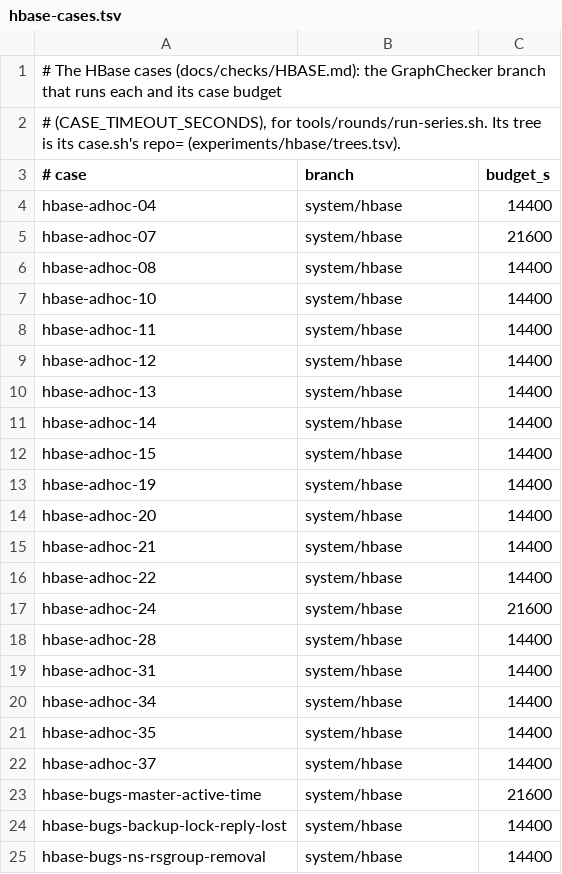
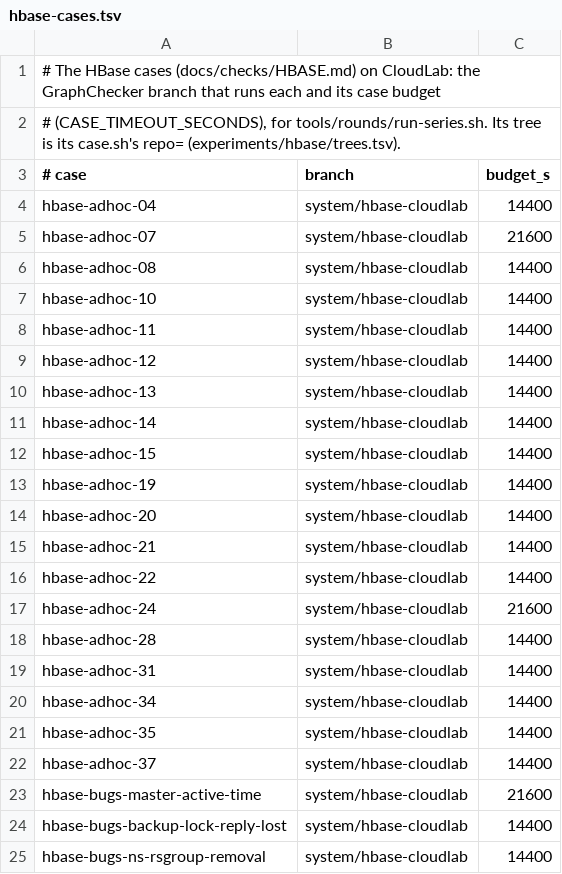
Before and after one commit to JHSUYU/GraphChecker, a TSV file: experiments/hbase/hbase-cases.tsv, drawn as a sheet.

```diff
--- a/experiments/hbase/hbase-cases.tsv
+++ b/experiments/hbase/hbase-cases.tsv
@@ -1,25 +1,25 @@
-# The HBase cases (docs/checks/HBASE.md): the GraphChecker branch that runs each and its case budget
+# The HBase cases (docs/checks/HBASE.md) on CloudLab: the GraphChecker branch that runs each and its case budget
 # (CASE_TIMEOUT_SECONDS), for tools/rounds/run-series.sh.  Its tree is its case.sh's repo= (experiments/hbase/trees.tsv).
 # case	branch	budget_s
-hbase-adhoc-04	system/hbase	14400
-hbase-adhoc-07	system/hbase	21600
-hbase-adhoc-08	system/hbase	14400
-hbase-adhoc-10	system/hbase	14400
-hbase-adhoc-11	system/hbase	14400
-hbase-adhoc-12	system/hbase	14400
-hbase-adhoc-13	system/hbase	14400
-hbase-adhoc-14	system/hbase	14400
-hbase-adhoc-15	system/hbase	14400
-hbase-adhoc-19	system/hbase	14400
-hbase-adhoc-20	system/hbase	14400
-hbase-adhoc-21	system/hbase	14400
-hbase-adhoc-22	system/hbase	14400
-hbase-adhoc-24	system/hbase	21600
-hbase-adhoc-28	system/hbase	14400
-hbase-adhoc-31	system/hbase	14400
-hbase-adhoc-34	system/hbase	14400
-hbase-adhoc-35	system/hbase	14400
-hbase-adhoc-37	system/hbase	14400
-hbase-bugs-master-active-time	system/hbase	21600
-hbase-bugs-backup-lock-reply-lost	system/hbase	14400
-hbase-bugs-ns-rsgroup-removal	system/hbase	14400
+hbase-adhoc-04	system/hbase-cloudlab	14400
+hbase-adhoc-07	system/hbase-cloudlab	21600
+hbase-adhoc-08	system/hbase-cloudlab	14400
+hbase-adhoc-10	system/hbase-cloudlab	14400
+hbase-adhoc-11	system/hbase-cloudlab	14400
+hbase-adhoc-12	system/hbase-cloudlab	14400
+hbase-adhoc-13	system/hbase-cloudlab	14400
+hbase-adhoc-14	system/hbase-cloudlab	14400
+hbase-adhoc-15	system/hbase-cloudlab	14400
+hbase-adhoc-19	system/hbase-cloudlab	14400
+hbase-adhoc-20	system/hbase-cloudlab	14400
+hbase-adhoc-21	system/hbase-cloudlab	14400
+hbase-adhoc-22	system/hbase-cloudlab	14400
+hbase-adhoc-24	system/hbase-cloudlab	21600
+hbase-adhoc-28	system/hbase-cloudlab	14400
+hbase-adhoc-31	system/hbase-cloudlab	14400
+hbase-adhoc-34	system/hbase-cloudlab	14400
+hbase-adhoc-35	system/hbase-cloudlab	14400
+hbase-adhoc-37	system/hbase-cloudlab	14400
+hbase-bugs-master-active-time	system/hbase-cloudlab	21600
+hbase-bugs-backup-lock-reply-lost	system/hbase-cloudlab	14400
+hbase-bugs-ns-rsgroup-removal	system/hbase-cloudlab	14400
```
